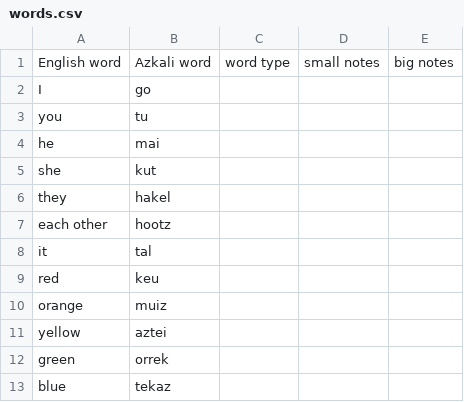
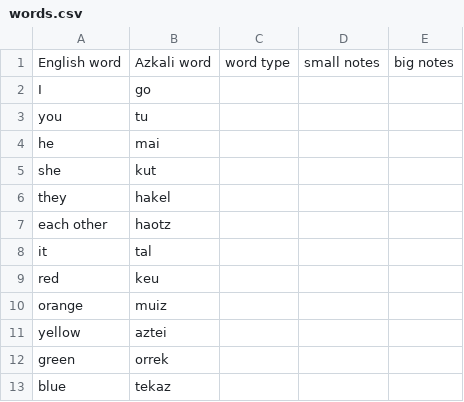
Before and after one commit to baphometenreal/balls.skin, a CSV file: LoT/dictionary/azkali/words.csv, drawn as a sheet.

Commit message:
Update words.csv

```diff
--- a/LoT/dictionary/azkali/words.csv
+++ b/LoT/dictionary/azkali/words.csv
@@ -6,3 +6,3 @@ she;kut;;;
 they;hakel;;;
-each other;hootz;;;
+each other;haotz;;;
 it;tal;;;
```
